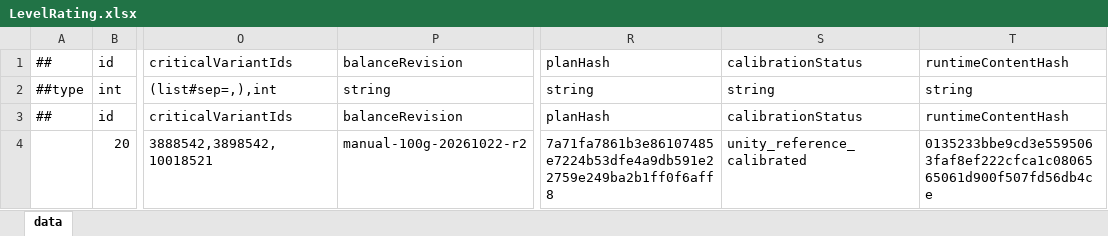
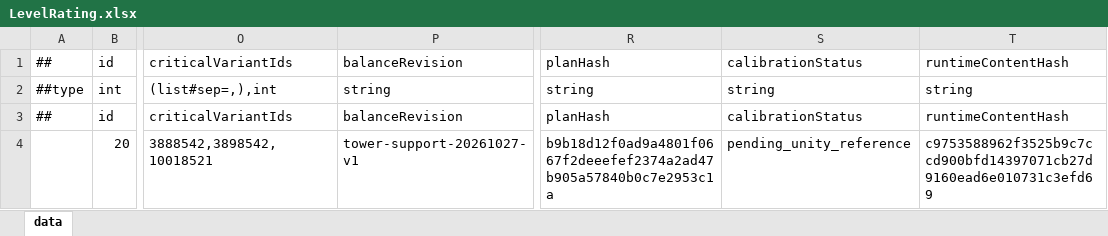
Before and after one commit to Eagle-Lai/MyTowerGame, an Excel workbook: Luban/Config/Datas/Levels/L20/LevelRating.xlsx, sheet data, drawn as a sheet; only a part is shown, gaps mark what is left out; values as stored, in another font and other column widths than the file's, no borders; the diff names each change by its address in the sheet, - before the commit and + after, or states it on an @@ line.

```diff
--- a/Luban/Config/Datas/Levels/L20/LevelRating.xlsx (sheet data)
+++ b/Luban/Config/Datas/Levels/L20/LevelRating.xlsx (sheet data)
-P4: manual-100g-20261022-r2
+P4: tower-support-20261027-v1
-R4: 7a71fa7861b3e86107485e7224b53dfe4a9db591e22759e249ba2b1ff0f6aff8
+R4: b9b18d12f0ad9a4801f0667f2deeefef2374a2ad47b905a57840b0c7e2953c1a
-S4: unity_reference_calibrated
+S4: pending_unity_reference
-T4: 0135233bbe9cd3e5595063faf8ef222cfca1c0806565061d900f507fd56db4ce
+T4: c9753588962f3525b9c7ccd900bfd14397071cb27d9160ead6e010731c3efd69
```
Also changed, not shown: Luban/Config/Datas/Levels/L07/LevelRating.xlsx, Luban/Config/Datas/Levels/L12/LevelRating.xlsx, 49 other files.
